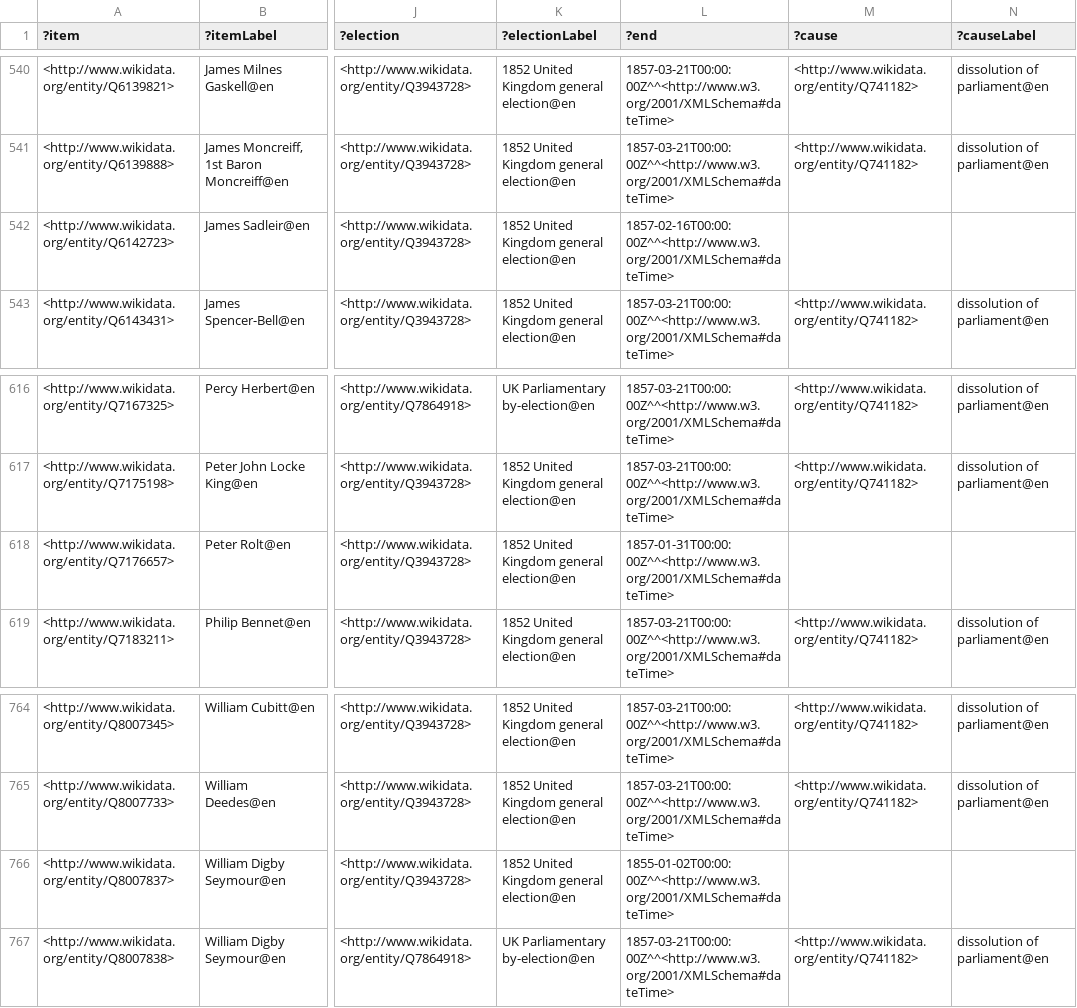
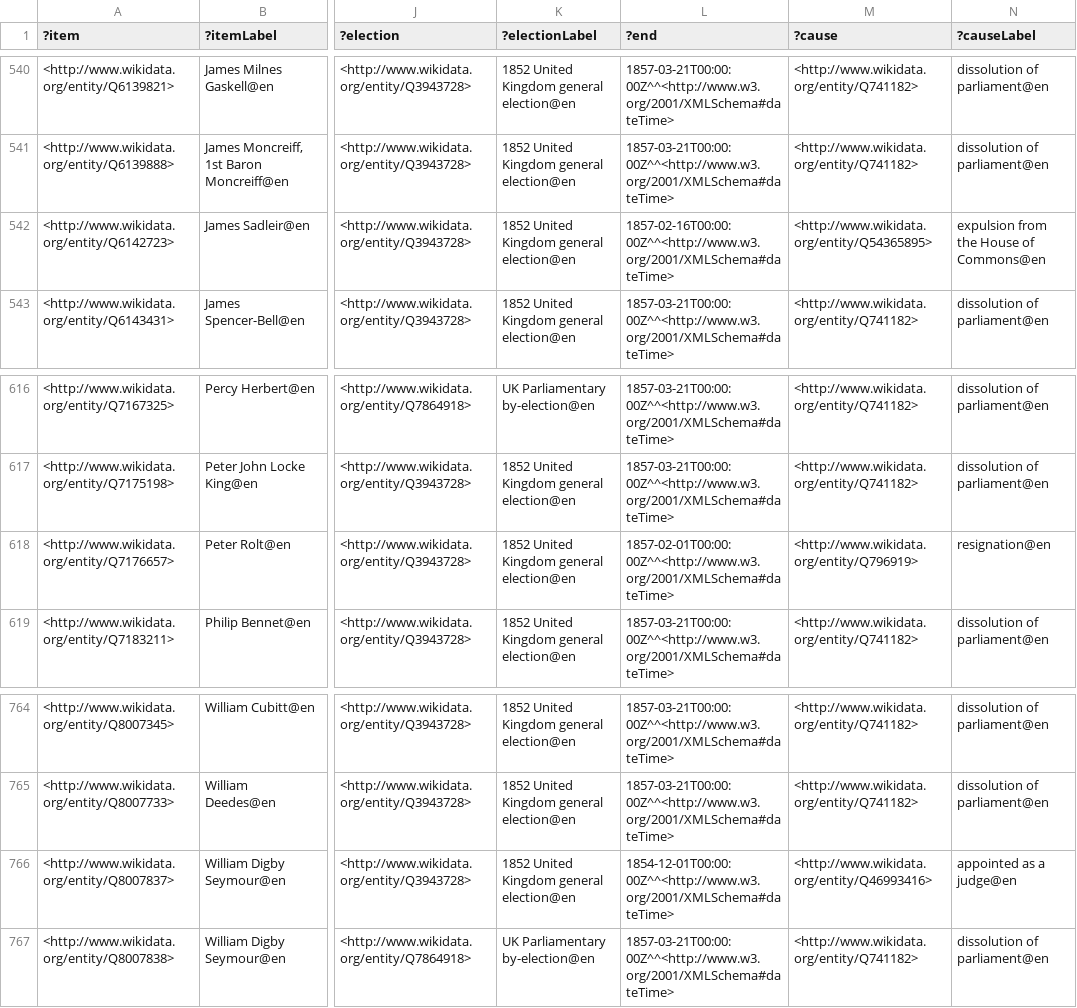
Before and after one commit to generalist/parliament, a TSV file: Q41582556.tsv, drawn as a sheet; only a part is shown, gaps mark what is left out; the diff names each change by its address in the sheet, - before the commit and + after, or states it on an @@ line.

```diff
--- a/Q41582556.tsv
+++ b/Q41582556.tsv
-M542 (?cause): (empty)
+M542 (?cause): <http://www.wikidata.org/entity/Q54365895>
-N542 (?causeLabel): (empty)
+N542 (?causeLabel): expulsion from the House of Commons@en
-L618 (?end): 1857-01-31T00:00:00Z^^<http://www.w3.org/2001/XMLSchema#dateTime>
+L618 (?end): 1857-02-01T00:00:00Z^^<http://www.w3.org/2001/XMLSchema#dateTime>
-M618 (?cause): (empty)
+M618 (?cause): <http://www.wikidata.org/entity/Q796919>
-N618 (?causeLabel): (empty)
+N618 (?causeLabel): resignation@en
-L766 (?end): 1855-01-02T00:00:00Z^^<http://www.w3.org/2001/XMLSchema#dateTime>
+L766 (?end): 1854-12-01T00:00:00Z^^<http://www.w3.org/2001/XMLSchema#dateTime>
-M766 (?cause): (empty)
+M766 (?cause): <http://www.wikidata.org/entity/Q46993416>
-N766 (?causeLabel): (empty)
+N766 (?causeLabel): appointed as a judge@en
```
Also changed, not shown: Q41582557.tsv.
